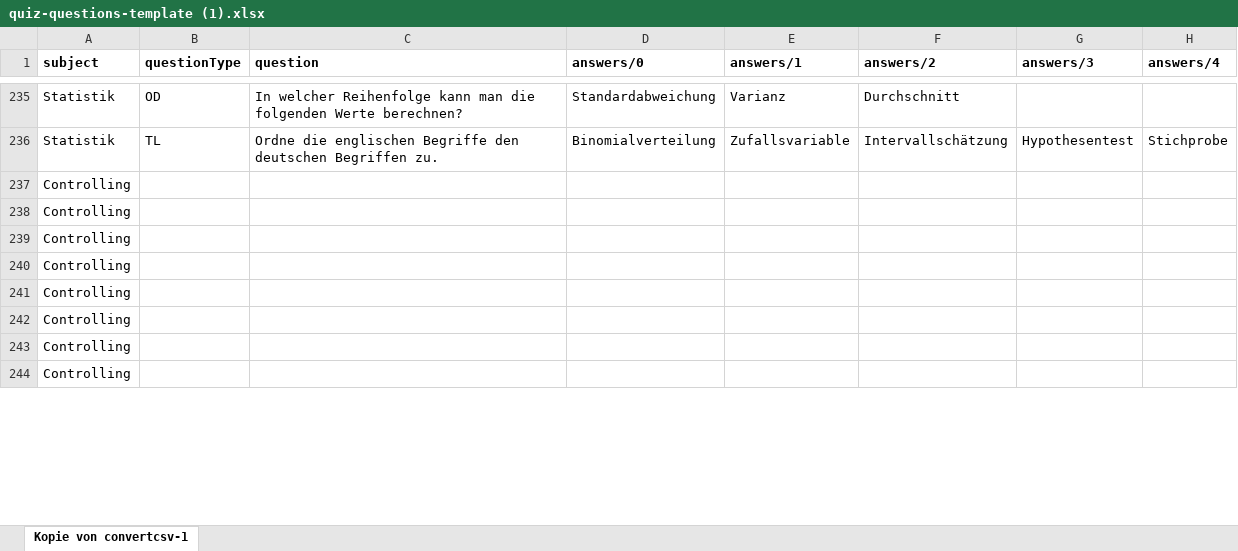
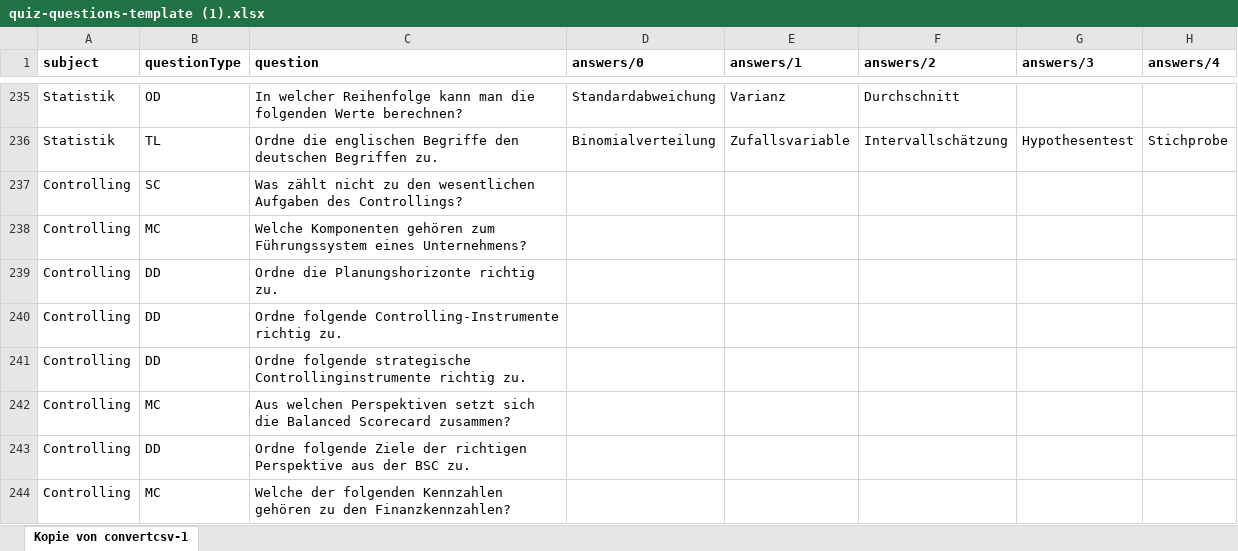
Before and after one commit to imbitdhbwma/digital-learning-imbit, an Excel workbook: brillianideas/brillianIDEAS/quiz/quiz-questions-template (1).xlsx, sheet Kopie von convertcsv-1, drawn as a sheet; only a part is shown, gaps mark what is left out; values as stored, in another font and other column widths than the file's, no borders; the diff covers the shown part only; the diff names each change by its address in the sheet, - before the commit and + after, or states it on an @@ line.

Commit message:
Controlling

```diff
--- a/brillianideas/brillianIDEAS/quiz/quiz-questions-template (1).xlsx (sheet Kopie von convertcsv-1)
+++ b/brillianideas/brillianIDEAS/quiz/quiz-questions-template (1).xlsx (sheet Kopie von convertcsv-1)
-B237 (questionType): (empty)
+B237 (questionType): SC
-C237 (question): (empty)
+C237 (question): Was zählt nicht zu den wesentlichen Aufgaben des Controllings?
-B238 (questionType): (empty)
+B238 (questionType): MC
-C238 (question): (empty)
+C238 (question): Welche Komponenten gehören zum Führungssystem eines Unternehmens?
-B239:B241 (questionType): (empty)
+B239:B241 (questionType): DD
-C239 (question): (empty)
+C239 (question): Ordne die Planungshorizonte richtig zu.
-C240 (question): (empty)
+C240 (question): Ordne folgende Controlling-Instrumente richtig zu.
-C241 (question): (empty)
+C241 (question): Ordne folgende strategische Controllinginstrumente richtig zu.
-B242 (questionType): (empty)
+B242 (questionType): MC
-C242 (question): (empty)
+C242 (question): Aus welchen Perspektiven setzt sich die Balanced Scorecard zusammen?
-B243 (questionType): (empty)
+B243 (questionType): DD
-C243 (question): (empty)
+C243 (question): Ordne folgende Ziele der richtigen Perspektive aus der BSC zu.
-B244 (questionType): (empty)
+B244 (questionType): MC
-C244 (question): (empty)
+C244 (question): Welche der folgenden Kennzahlen gehören zu den Finanzkennzahlen?
```
Also changed, not shown: 15 edited cells elsewhere in this sheet, 3 other files.
